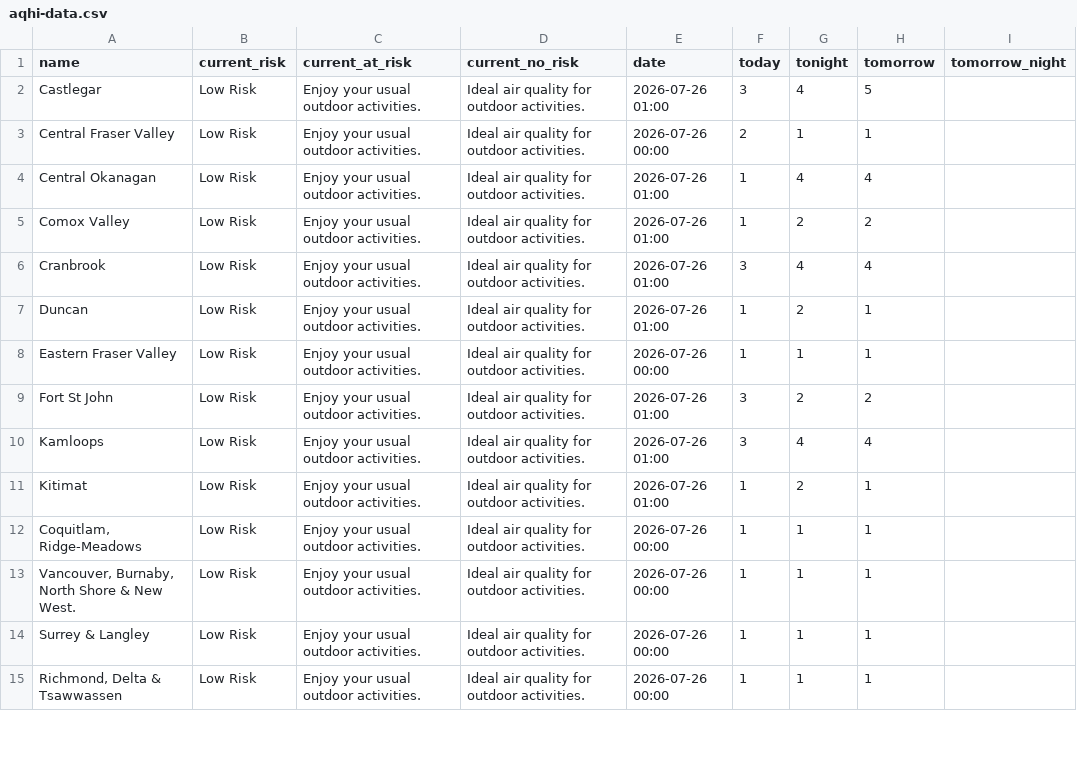
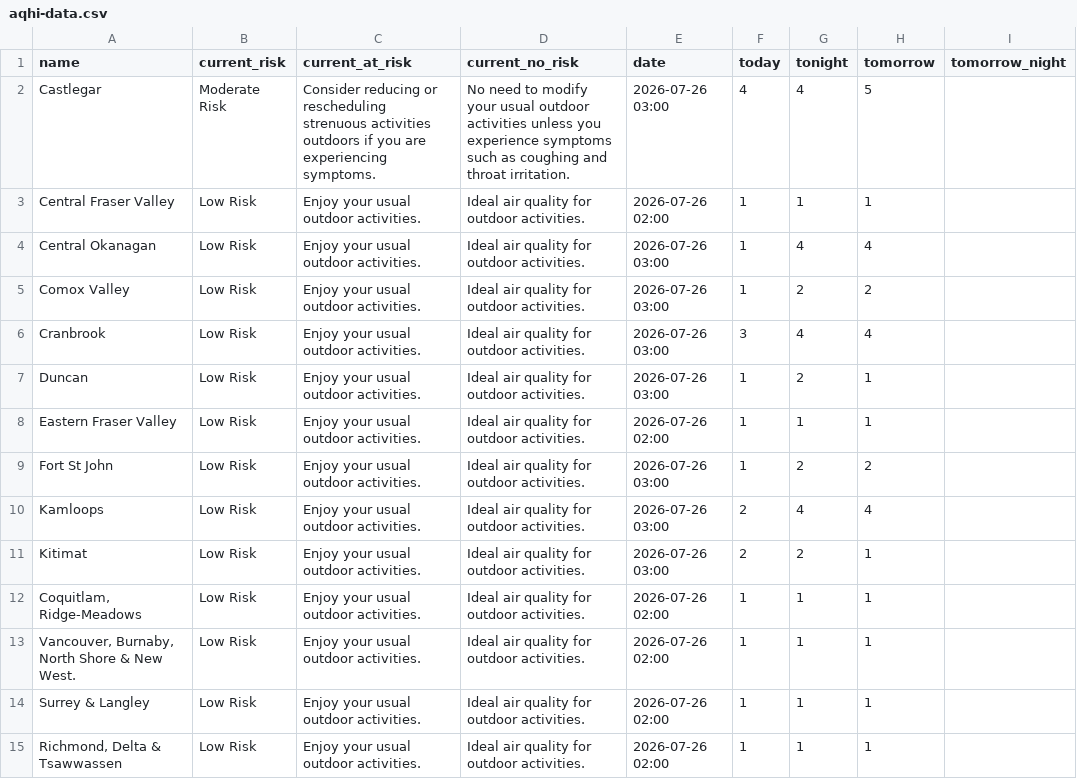
Before and after one commit to vs-postmedia/bc-wildfire-scraper, a CSV file: data/aqhi-data.csv, drawn as a sheet; only a part is shown; the diff covers the shown part only.

```diff
--- a/data/aqhi-data.csv
+++ b/data/aqhi-data.csv
@@ -1,15 +1,15 @@
 "name","current_risk","current_at_risk","current_no_risk","date","today","tonight","tomorrow","tomorrow_night"
-"Castlegar","Low Risk","Enjoy your usual outdoor activities.","Ideal air quality for outdoor activities.","2026-07-26 01:00","3","4","5",""
-"Central Fraser Valley","Low Risk","Enjoy your usual outdoor activities.","Ideal air quality for outdoor activities.","2026-07-26 00:00","2","1","1",""
-"Central Okanagan","Low Risk","Enjoy your usual outdoor activities.","Ideal air quality for outdoor activities.","2026-07-26 01:00","1","4","4",""
-"Comox Valley","Low Risk","Enjoy your usual outdoor activities.","Ideal air quality for outdoor activities.","2026-07-26 01:00","1","2","2",""
-"Cranbrook","Low Risk","Enjoy your usual outdoor activities.","Ideal air quality for outdoor activities.","2026-07-26 01:00","3","4","4",""
-"Duncan","Low Risk","Enjoy your usual outdoor activities.","Ideal air quality for outdoor activities.","2026-07-26 01:00","1","2","1",""
-"Eastern Fraser Valley","Low Risk","Enjoy your usual outdoor activities.","Ideal air quality for outdoor activities.","2026-07-26 00:00","1","1","1",""
-"Fort St John","Low Risk","Enjoy your usual outdoor activities.","Ideal air quality for outdoor activities.","2026-07-26 01:00","3","2","2",""
-"Kamloops","Low Risk","Enjoy your usual outdoor activities.","Ideal air quality for outdoor activities.","2026-07-26 01:00","3","4","4",""
-"Kitimat","Low Risk","Enjoy your usual outdoor activities.","Ideal air quality for outdoor activities.","2026-07-26 01:00","1","2","1",""
-"Coquitlam, Ridge-Meadows","Low Risk","Enjoy your usual outdoor activities.","Ideal air quality for outdoor activities.","2026-07-26 00:00","1","1","1",""
-"Vancouver, Burnaby, North Shore & New West.","Low Risk","Enjoy your usual outdoor activities.","Ideal air quality for outdoor activities.","2026-07-26 00:00","1","1","1",""
-"Surrey & Langley","Low Risk","Enjoy your usual outdoor activities.","Ideal air quality for outdoor activities.","2026-07-26 00:00","1","1","1",""
-"Richmond, Delta & Tsawwassen","Low Risk","Enjoy your usual outdoor activities.","Ideal air quality for outdoor activities.","2026-07-26 00:00","1","1","1",""
+"Castlegar","Moderate Risk","Consider reducing or rescheduling strenuous activities outdoors if you are experiencing symptoms.","No need to modify your usual outdoor activities unless you experience symptoms such as coughing and throat irritation.","2026-07-26 03:00","4","4","5",""
+"Central Fraser Valley","Low Risk","Enjoy your usual outdoor activities.","Ideal air quality for outdoor activities.","2026-07-26 02:00","1","1","1",""
+"Central Okanagan","Low Risk","Enjoy your usual outdoor activities.","Ideal air quality for outdoor activities.","2026-07-26 03:00","1","4","4",""
+"Comox Valley","Low Risk","Enjoy your usual outdoor activities.","Ideal air quality for outdoor activities.","2026-07-26 03:00","1","2","2",""
+"Cranbrook","Low Risk","Enjoy your usual outdoor activities.","Ideal air quality for outdoor activities.","2026-07-26 03:00","3","4","4",""
+"Duncan","Low Risk","Enjoy your usual outdoor activities.","Ideal air quality for outdoor activities.","2026-07-26 03:00","1","2","1",""
+"Eastern Fraser Valley","Low Risk","Enjoy your usual outdoor activities.","Ideal air quality for outdoor activities.","2026-07-26 02:00","1","1","1",""
+"Fort St John","Low Risk","Enjoy your usual outdoor activities.","Ideal air quality for outdoor activities.","2026-07-26 03:00","1","2","2",""
+"Kamloops","Low Risk","Enjoy your usual outdoor activities.","Ideal air quality for outdoor activities.","2026-07-26 03:00","2","4","4",""
+"Kitimat","Low Risk","Enjoy your usual outdoor activities.","Ideal air quality for outdoor activities.","2026-07-26 03:00","2","2","1",""
+"Coquitlam, Ridge-Meadows","Low Risk","Enjoy your usual outdoor activities.","Ideal air quality for outdoor activities.","2026-07-26 02:00","1","1","1",""
+"Vancouver, Burnaby, North Shore & New West.","Low Risk","Enjoy your usual outdoor activities.","Ideal air quality for outdoor activities.","2026-07-26 02:00","1","1","1",""
+"Surrey & Langley","Low Risk","Enjoy your usual outdoor activities.","Ideal air quality for outdoor activities.","2026-07-26 02:00","1","1","1",""
+"Richmond, Delta & Tsawwassen","Low Risk","Enjoy your usual outdoor activities.","Ideal air quality for outdoor activities.","2026-07-26 02:00","1","1","1",""
```
Also changed, not shown: 22 edited cells elsewhere in this file, 1 other file.
